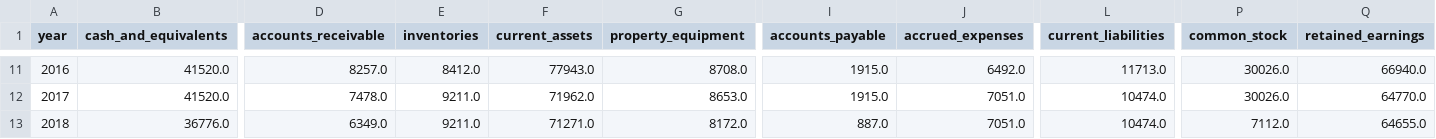
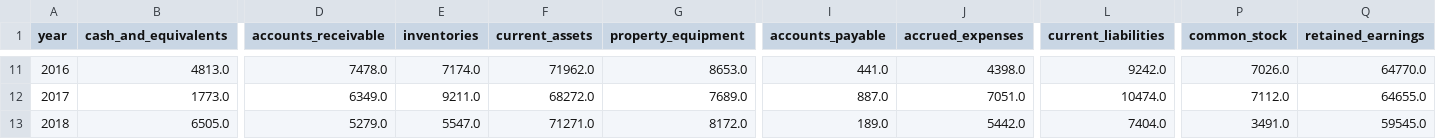
Before and after one commit to ftokarek/GSI-Technology-Equity-Research, a CSV file: data/consolidated/master_balance_sheet.csv, drawn as a sheet; only a part is shown, gaps mark what is left out; the diff covers the shown part only; the diff names each change by its address in the sheet, - before the commit and + after, or states it on an @@ line.

```diff
--- a/data/consolidated/master_balance_sheet.csv
+++ b/data/consolidated/master_balance_sheet.csv
-B11 (cash_and_equivalents): 41520.0
+B11 (cash_and_equivalents): 4813.0
-D11 (accounts_receivable): 8257.0
+D11 (accounts_receivable): 7478.0
-E11 (inventories): 8412.0
+E11 (inventories): 7174.0
-F11 (current_assets): 77943.0
+F11 (current_assets): 71962.0
-G11 (property_equipment): 8708.0
+G11 (property_equipment): 8653.0
-I11 (accounts_payable): 1915.0
+I11 (accounts_payable): 441.0
-J11 (accrued_expenses): 6492.0
+J11 (accrued_expenses): 4398.0
-L11 (current_liabilities): 11713.0
+L11 (current_liabilities): 9242.0
-P11 (common_stock): 30026.0
+P11 (common_stock): 7026.0
-Q11 (retained_earnings): 66940.0
+Q11 (retained_earnings): 64770.0
-B12 (cash_and_equivalents): 41520.0
+B12 (cash_and_equivalents): 1773.0
-D12 (accounts_receivable): 7478.0
+D12 (accounts_receivable): 6349.0
-F12 (current_assets): 71962.0
+F12 (current_assets): 68272.0
-G12 (property_equipment): 8653.0
+G12 (property_equipment): 7689.0
-I12 (accounts_payable): 1915.0
+I12 (accounts_payable): 887.0
-P12 (common_stock): 30026.0
+P12 (common_stock): 7112.0
-Q12 (retained_earnings): 64770.0
+Q12 (retained_earnings): 64655.0
-B13 (cash_and_equivalents): 36776.0
+B13 (cash_and_equivalents): 6505.0
-D13 (accounts_receivable): 6349.0
+D13 (accounts_receivable): 5279.0
-E13 (inventories): 9211.0
+E13 (inventories): 5547.0
-I13 (accounts_payable): 887.0
+I13 (accounts_payable): 189.0
-J13 (accrued_expenses): 7051.0
+J13 (accrued_expenses): 5442.0
-L13 (current_liabilities): 10474.0
+L13 (current_liabilities): 7404.0
-P13 (common_stock): 7112.0
+P13 (common_stock): 3491.0
-Q13 (retained_earnings): 64655.0
+Q13 (retained_earnings): 59545.0
```
Also changed, not shown: 120 edited cells elsewhere in this file, data/consolidated/master_income_statement.csv, 1 other file.
